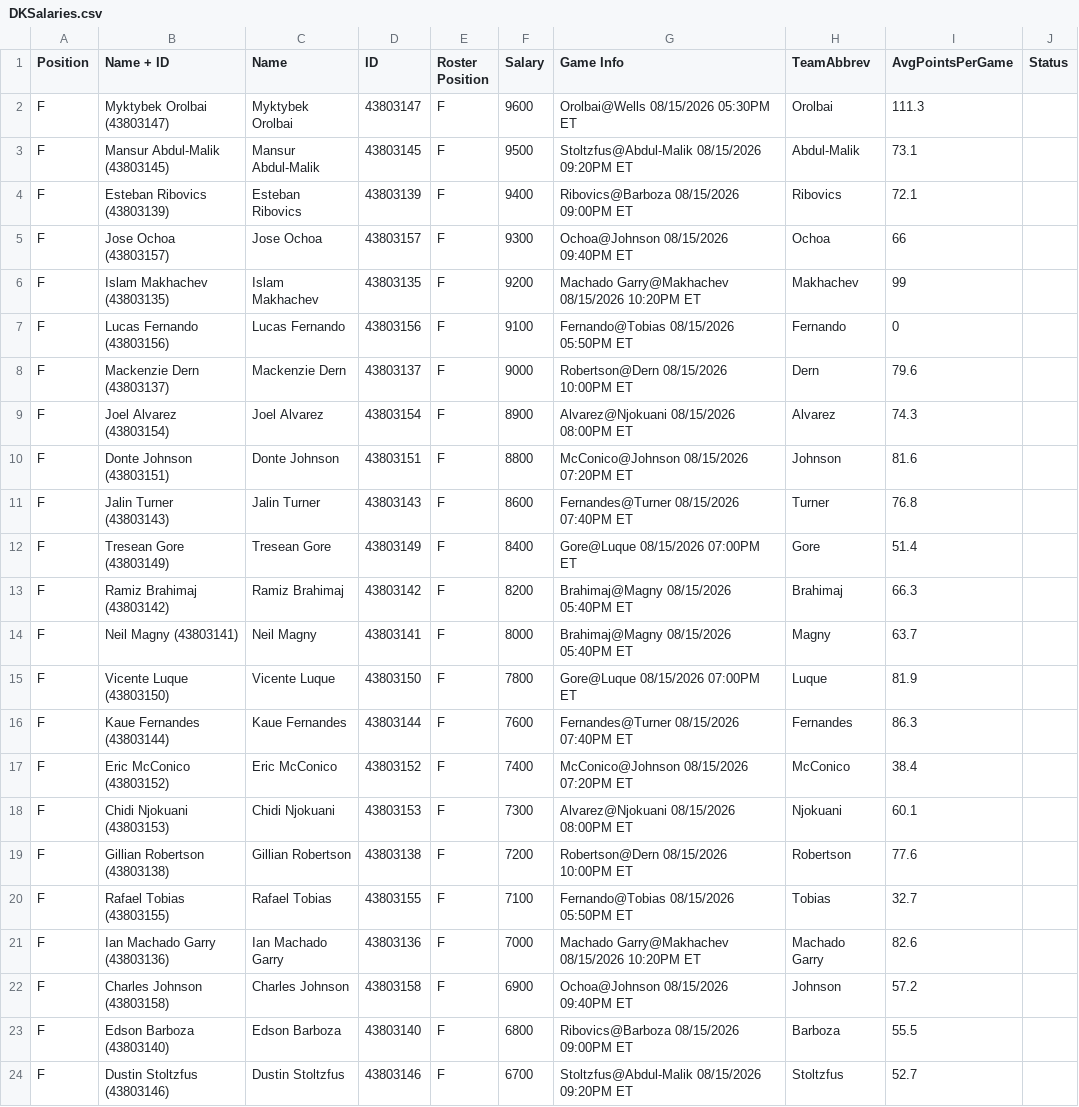
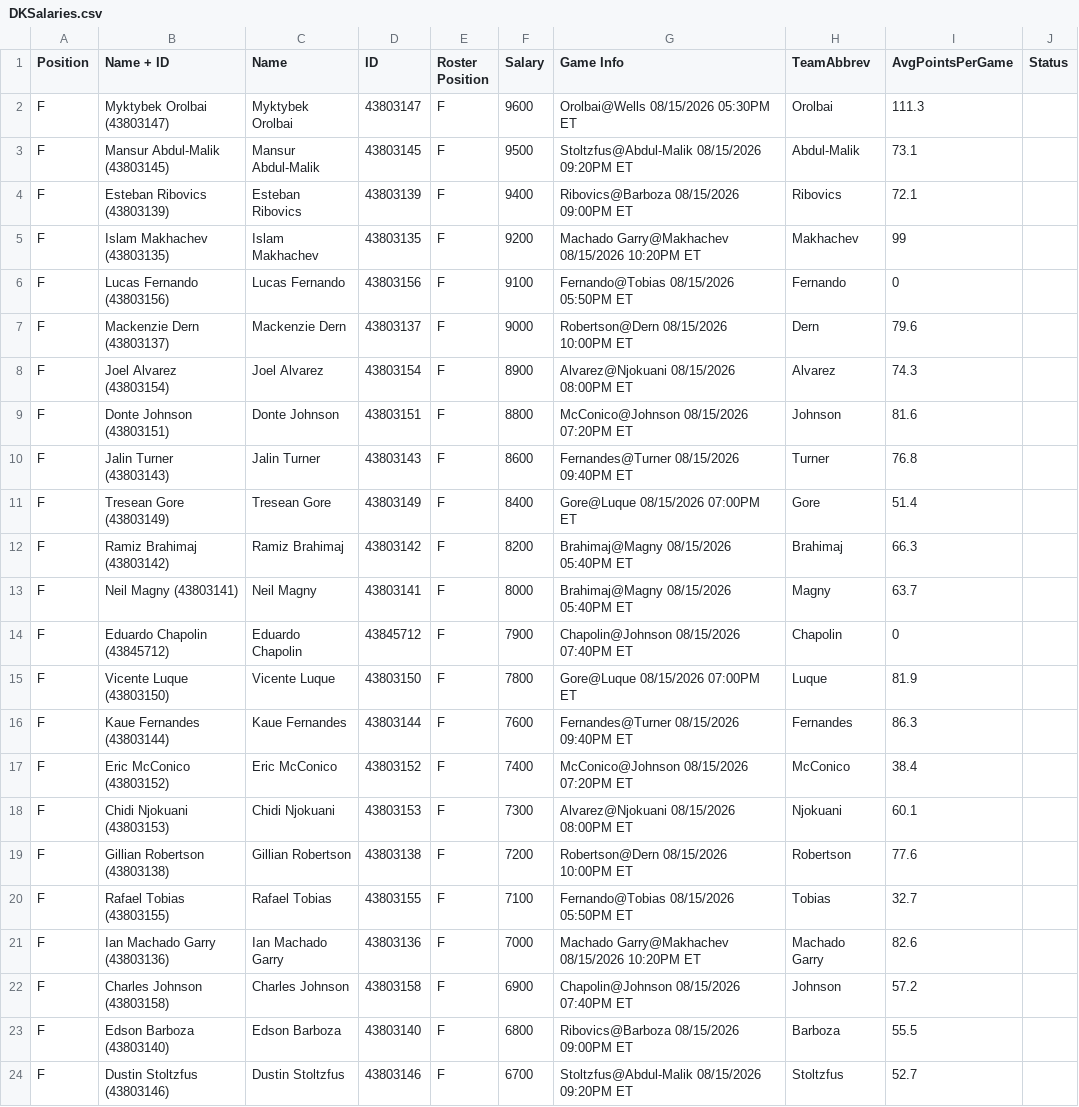
Before and after one commit to ufc-contest-sim/live-odds, a CSV file: DKSalaries.csv, drawn as a sheet; only a part is shown.

Commit message:
Update contest and salary files

```diff
--- a/DKSalaries.csv
+++ b/DKSalaries.csv
@@ -4,3 +4,2 @@ F,Mansur Abdul-Malik (43803145),Mansur Abdul-Malik,43803145,F,9500,Stoltzfus@Abd
 F,Esteban Ribovics (43803139),Esteban Ribovics,43803139,F,9400,Ribovics@Barboza 08/15/2026 09:00PM ET,Ribovics,72.1,
-F,Jose Ochoa (43803157),Jose Ochoa,43803157,F,9300,Ochoa@Johnson 08/15/2026 09:40PM ET,Ochoa,66,
 F,Islam Makhachev (43803135),Islam Makhachev,43803135,F,9200,Machado Garry@Makhachev 08/15/2026 10:20PM ET,Makhachev,99,
@@ -10,3 +9,3 @@ F,Joel Alvarez (43803154),Joel Alvarez,43803154,F,8900,Alvarez@Njokuani 08/15/20
 F,Donte Johnson (43803151),Donte Johnson,43803151,F,8800,McConico@Johnson 08/15/2026 07:20PM ET,Johnson,81.6,
-F,Jalin Turner (43803143),Jalin Turner,43803143,F,8600,Fernandes@Turner 08/15/2026 07:40PM ET,Turner,76.8,
+F,Jalin Turner (43803143),Jalin Turner,43803143,F,8600,Fernandes@Turner 08/15/2026 09:40PM ET,Turner,76.8,
 F,Tresean Gore (43803149),Tresean Gore,43803149,F,8400,Gore@Luque 08/15/2026 07:00PM ET,Gore,51.4,
@@ -14,4 +13,5 @@ F,Ramiz Brahimaj (43803142),Ramiz Brahimaj,43803142,F,8200,Brahimaj@Magny 08/15/
 F,Neil Magny (43803141),Neil Magny,43803141,F,8000,Brahimaj@Magny 08/15/2026 05:40PM ET,Magny,63.7,
+F,Eduardo Chapolin (43845712),Eduardo Chapolin,43845712,F,7900,Chapolin@Johnson 08/15/2026 07:40PM ET,Chapolin,0,
 F,Vicente Luque (43803150),Vicente Luque,43803150,F,7800,Gore@Luque 08/15/2026 07:00PM ET,Luque,81.9,
-F,Kaue Fernandes (43803144),Kaue Fernandes,43803144,F,7600,Fernandes@Turner 08/15/2026 07:40PM ET,Fernandes,86.3,
+F,Kaue Fernandes (43803144),Kaue Fernandes,43803144,F,7600,Fernandes@Turner 08/15/2026 09:40PM ET,Fernandes,86.3,
 F,Eric McConico (43803152),Eric McConico,43803152,F,7400,McConico@Johnson 08/15/2026 07:20PM ET,McConico,38.4,
@@ -21,3 +21,3 @@ F,Rafael Tobias (43803155),Rafael Tobias,43803155,F,7100,Fernando@Tobias 08/15/2
 F,Ian Machado Garry (43803136),Ian Machado Garry,43803136,F,7000,Machado Garry@Makhachev 08/15/2026 10:20PM ET,Machado Garry,82.6,
-F,Charles Johnson (43803158),Charles Johnson,43803158,F,6900,Ochoa@Johnson 08/15/2026 09:40PM ET,Johnson,57.2,
+F,Charles Johnson (43803158),Charles Johnson,43803158,F,6900,Chapolin@Johnson 08/15/2026 07:40PM ET,Johnson,57.2,
 F,Edson Barboza (43803140),Edson Barboza,43803140,F,6800,Ribovics@Barboza 08/15/2026 09:00PM ET,Barboza,55.5,
```
